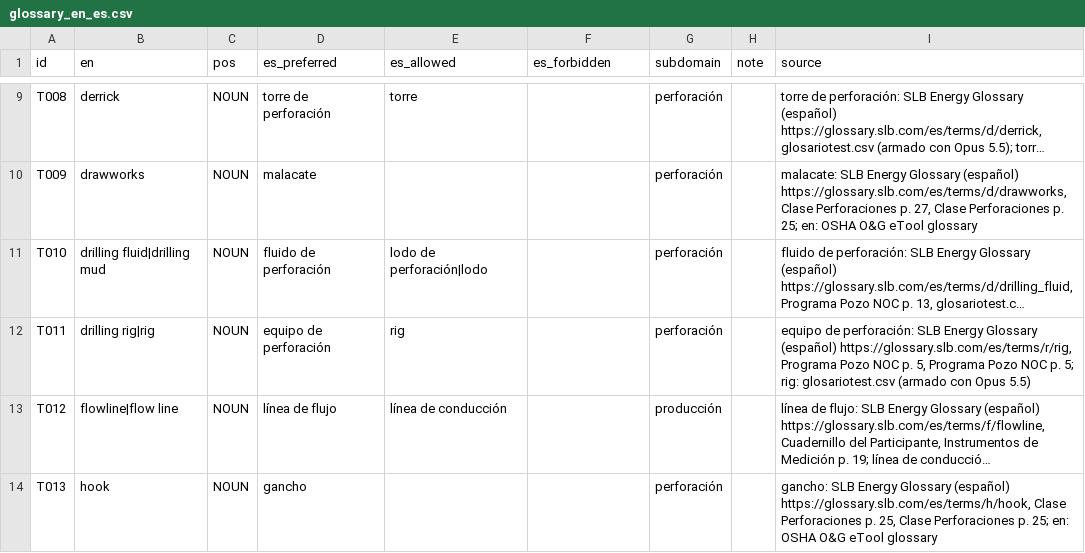
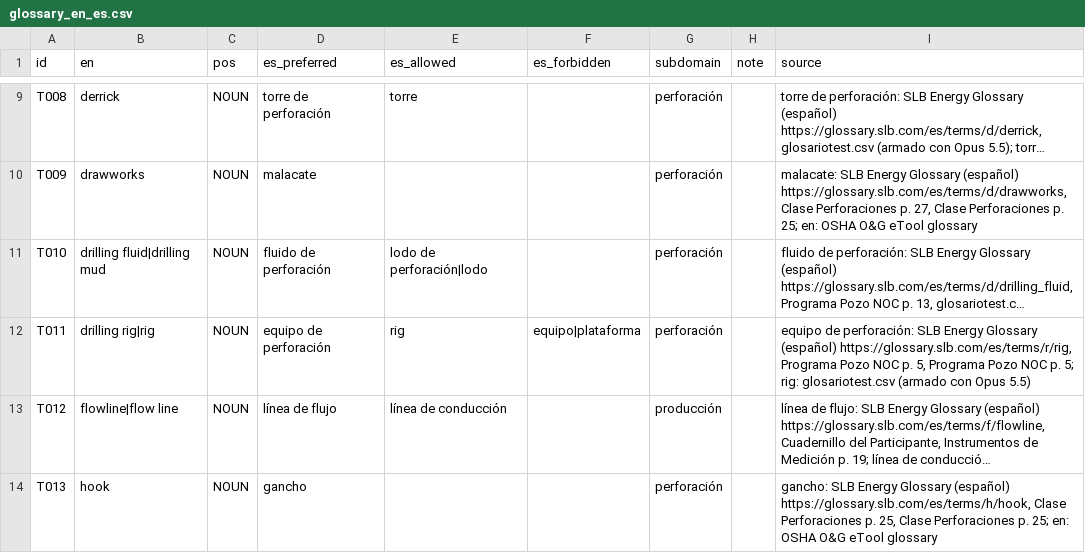
Before and after one commit to ismaelcharles/termcheck-og, a CSV file: data/glossary/glossary_en_es.csv, drawn as a sheet; only a part is shown, gaps mark what is left out; long unchanged cells end in …; the diff covers the shown part only; the diff names each change by its address in the sheet, - before the commit and + after, or states it on an @@ line.

```diff
--- a/data/glossary/glossary_en_es.csv
+++ b/data/glossary/glossary_en_es.csv
-F12 (es_forbidden): (empty)
+F12 (es_forbidden): equipo|plataforma
```
Also changed, not shown: 24 edited cells elsewhere in this file, 14 other files.
